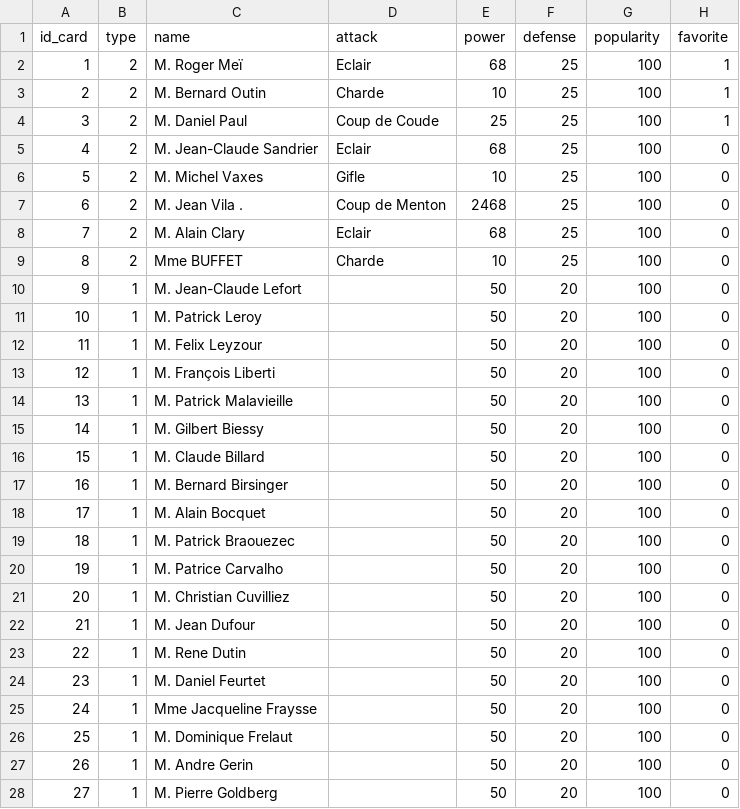
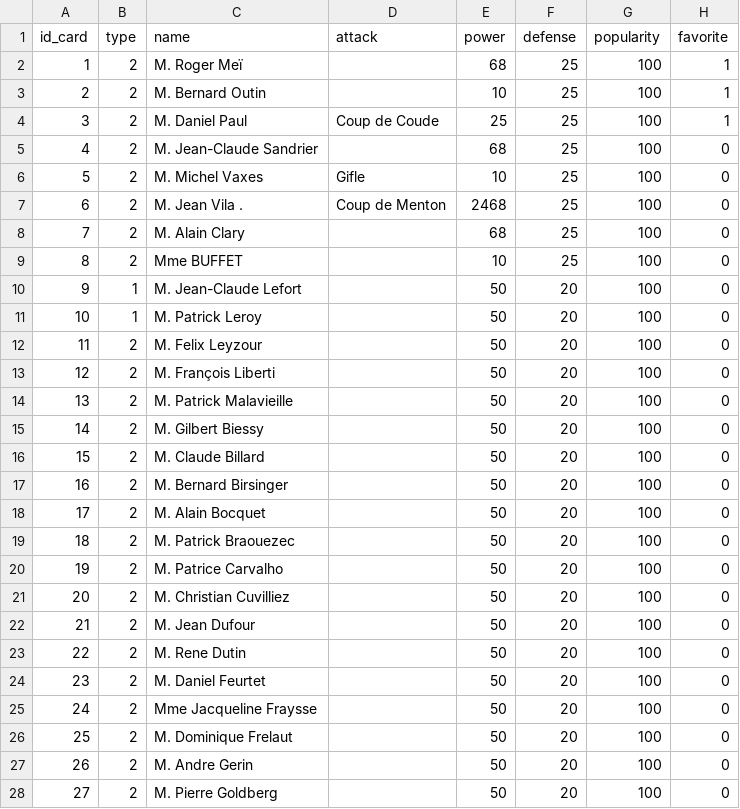
Before and after one commit to shideneyu/HeartRunes, a CSV file: datas/communistes.csv, drawn as a sheet; only a part is shown; the diff covers the shown part only.

```diff
--- a/datas/communistes.csv
+++ b/datas/communistes.csv
@@ -1,28 +1,28 @@
 id_card,type,name,attack,power,defense,popularity,favorite
-1,2,M. Roger Meï,Eclair,68,25,100,1
-2,2,M. Bernard Outin,Charde,10,25,100,1
+1,2,M. Roger Meï,,68,25,100,1
+2,2,M. Bernard Outin,,10,25,100,1
 3,2,M. Daniel Paul,Coup de Coude,25,25,100,1
-4,2,M. Jean-Claude Sandrier,Eclair,68,25,100,0
+4,2,M. Jean-Claude Sandrier,,68,25,100,0
 5,2,M. Michel Vaxes,Gifle,10,25,100,0
 6,2,M. Jean Vila .,Coup de Menton,2468,25,100,0
-7,2,M. Alain Clary,Eclair,68,25,100,0
-8,2,Mme BUFFET,Charde,10,25,100,0
+7,2,M. Alain Clary,,68,25,100,0
+8,2,Mme BUFFET,,10,25,100,0
 9,1,M. Jean-Claude Lefort,,50,20,100,0
 10,1,M. Patrick Leroy,,50,20,100,0
-11,1,M. Felix Leyzour,,50,20,100,0
-12,1,M. François Liberti,,50,20,100,0
-13,1,M. Patrick Malavieille,,50,20,100,0
-14,1,M. Gilbert Biessy,,50,20,100,0
-15,1,M. Claude Billard,,50,20,100,0
-16,1,M. Bernard Birsinger,,50,20,100,0
-17,1,M. Alain Bocquet,,50,20,100,0
-18,1,M. Patrick Braouezec,,50,20,100,0
-19,1,M. Patrice Carvalho,,50,20,100,0
-20,1,M. Christian Cuvilliez,,50,20,100,0
-21,1,M. Jean Dufour,,50,20,100,0
-22,1,M. Rene Dutin,,50,20,100,0
-23,1,M. Daniel Feurtet,,50,20,100,0
-24,1,Mme Jacqueline Fraysse,,50,20,100,0
-25,1,M. Dominique Frelaut,,50,20,100,0
-26,1,M. Andre Gerin,,50,20,100,0
-27,1,M. Pierre Goldberg,,50,20,100,0
+11,2,M. Felix Leyzour,,50,20,100,0
+12,2,M. François Liberti,,50,20,100,0
+13,2,M. Patrick Malavieille,,50,20,100,0
+14,2,M. Gilbert Biessy,,50,20,100,0
+15,2,M. Claude Billard,,50,20,100,0
+16,2,M. Bernard Birsinger,,50,20,100,0
+17,2,M. Alain Bocquet,,50,20,100,0
+18,2,M. Patrick Braouezec,,50,20,100,0
+19,2,M. Patrice Carvalho,,50,20,100,0
+20,2,M. Christian Cuvilliez,,50,20,100,0
+21,2,M. Jean Dufour,,50,20,100,0
+22,2,M. Rene Dutin,,50,20,100,0
+23,2,M. Daniel Feurtet,,50,20,100,0
+24,2,Mme Jacqueline Fraysse,,50,20,100,0
+25,2,M. Dominique Frelaut,,50,20,100,0
+26,2,M. Andre Gerin,,50,20,100,0
+27,2,M. Pierre Goldberg,,50,20,100,0
```
Also changed, not shown: 1 added row and 1 edited cell elsewhere in this file, datas/fn.csv, datas/ps.csv, 4 other files.
